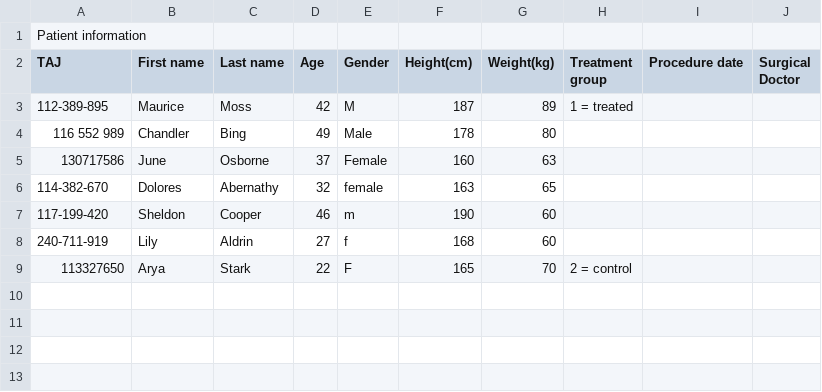
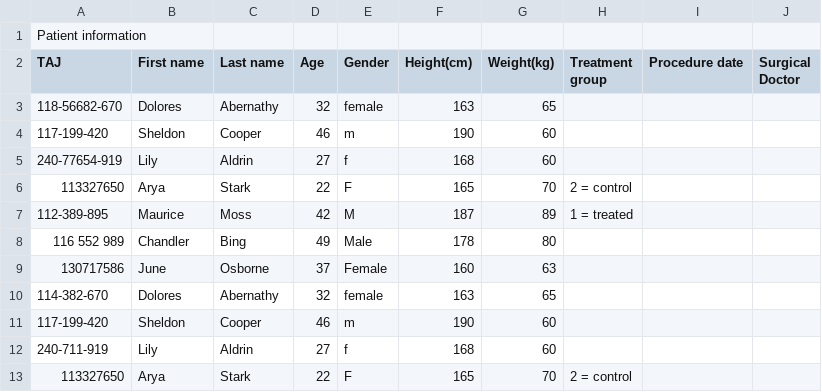
Before and after one commit to evajanka/merge_nomore, a CSV file: Personal info.csv, drawn as a sheet.

```diff
--- a/Personal info.csv
+++ b/Personal info.csv
@@ -2,2 +2,6 @@
 TAJ,First name, Last name,Age,Gender,Height(cm),Weight(kg),Treatment group,Procedure date,Surgical Doctor
+118-56682-670,Dolores,Abernathy,32,female,163,65,,,
+117-199-420,Sheldon,Cooper,46,m,190,60,,,
+240-77654-919,Lily,Aldrin,27,f,168,60,,,
+113327650,Arya, Stark,22,F,165,70,2 = control,,
 112-389-895, Maurice, Moss,42,M,187,89,1 = treated,,
```
Also changed, not shown: 3 other files.
